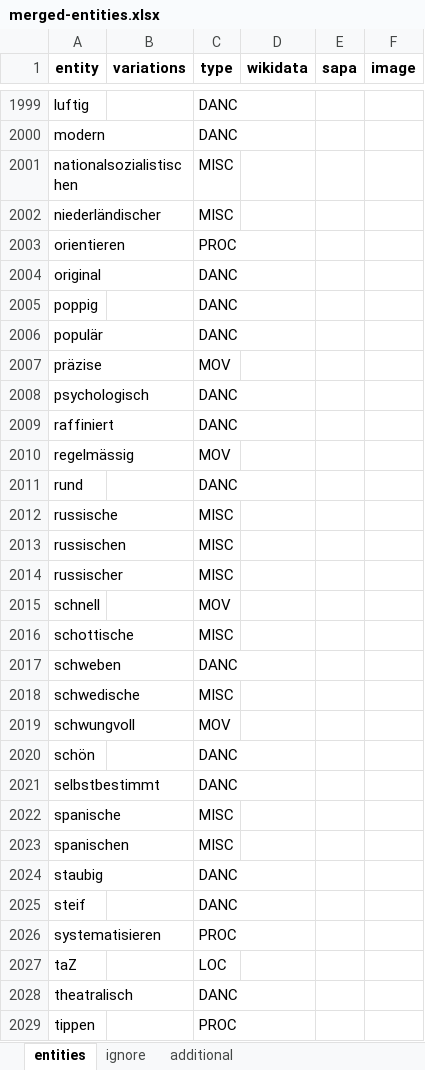
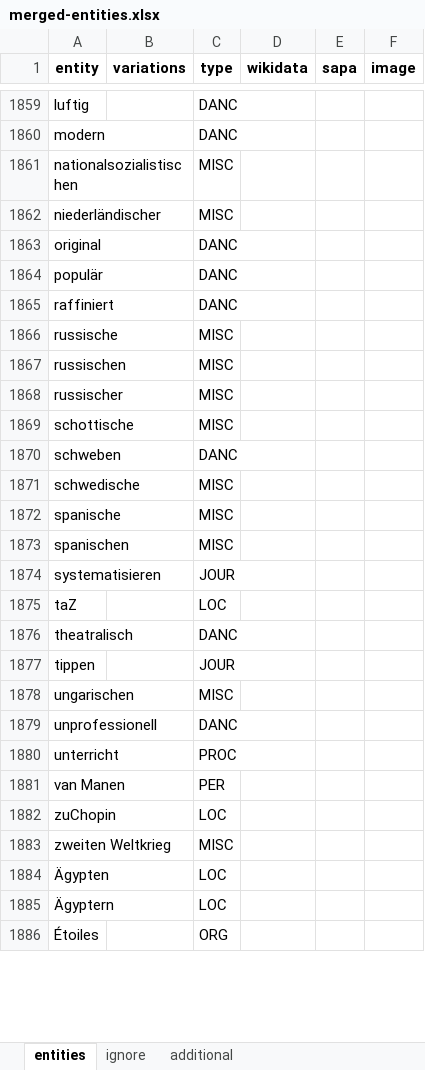
Before and after one commit to sapa/pellaton-experience-data, an Excel workbook: data/merged-entities.xlsx, sheet entities, drawn as a sheet; only a part is shown, gaps mark what is left out; the shorter side is filled out with more unchanged rows; values as stored, in another font and other column widths than the file's, no borders; removed rows and columns are numbered as before the commit, all else as after; the diff covers the shown part only; the diff names each change by its address in the sheet, - before the commit and + after, or states it on an @@ line.

```diff
--- a/data/merged-entities.xlsx (sheet entities)
+++ b/data/merged-entities.xlsx (sheet entities)
-row 2003: orientieren |  | PROC
-row 2005: poppig |  | DANC
-row 2007: präzise |  | MOV
-row 2008: psychologisch |  | DANC
-row 2010: regelmässig |  | MOV
-row 2011: rund |  | DANC
-row 2015: schnell |  | MOV
-row 2019: schwungvoll |  | MOV
-row 2020: schön |  | DANC
-row 2021: selbstbestimmt |  | DANC
-row 2024: staubig |  | DANC
-row 2025: steif |  | DANC
-C1874 (type): PROC
+C1874 (type): JOUR
-C1877 (type): PROC
+C1877 (type): JOUR
```
Also changed, not shown: 5 added rows, 151 removed rows and 314 edited cells elsewhere in this sheet, sheet additional, sheet ignore, data/edited-entities.xlsx, data/extracted-entities.xlsx, 4 other files.
